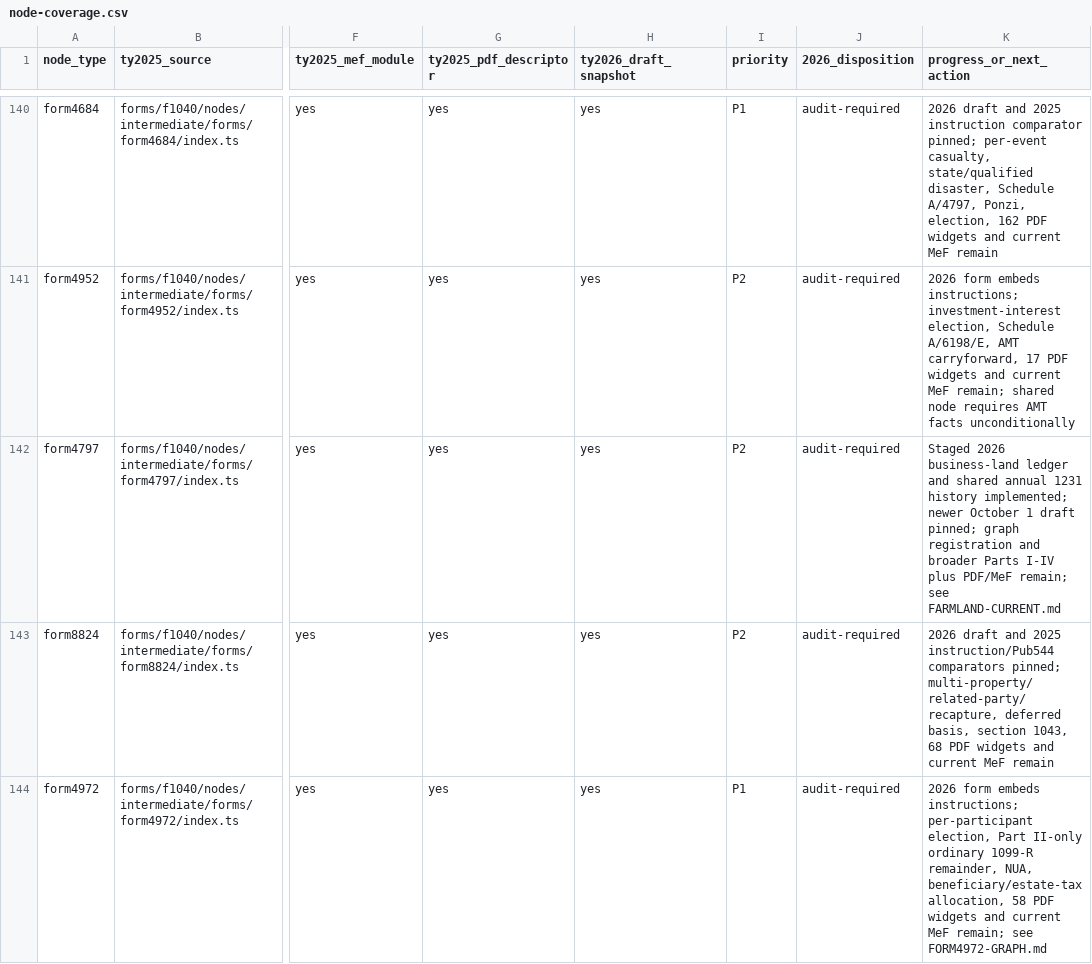
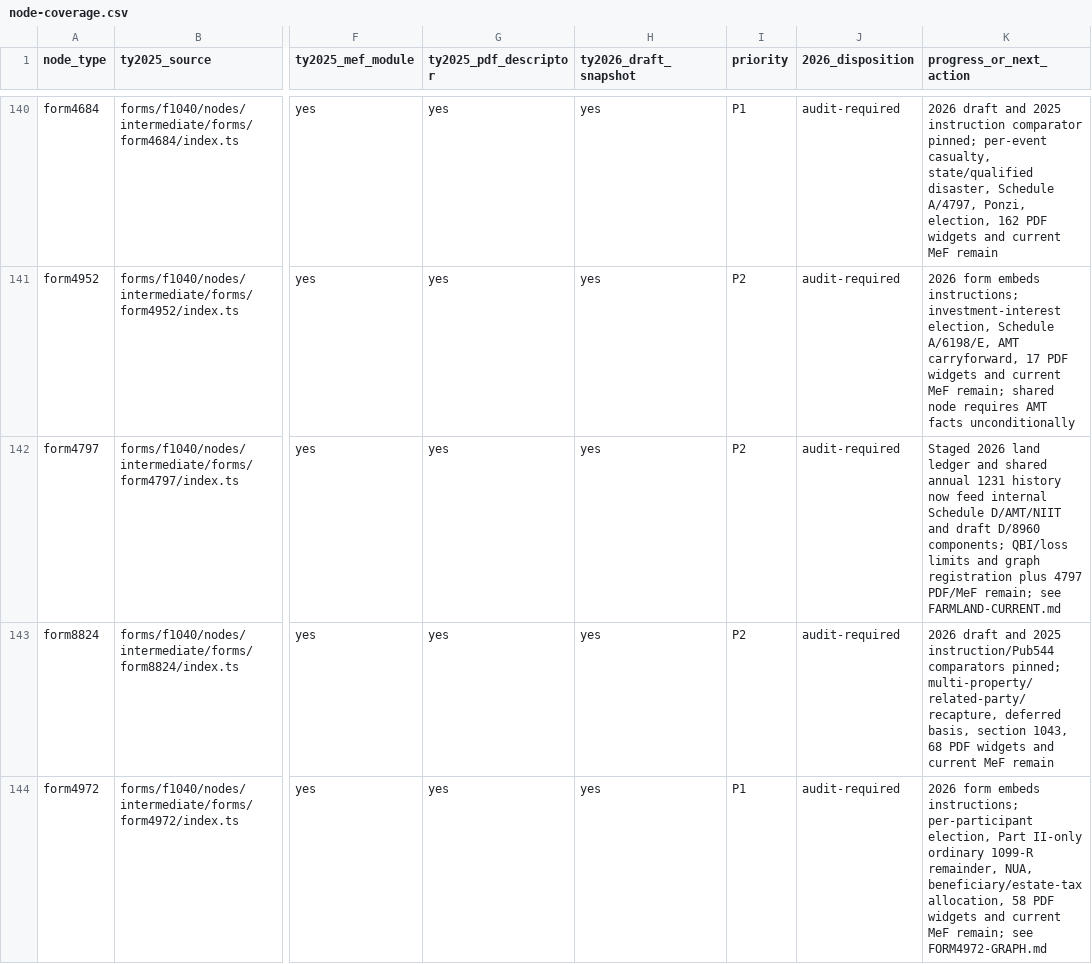
Before and after one commit to filedcom/opentax, a CSV file: docs/ty2026/inventories/node-coverage.csv, drawn as a sheet; only a part is shown, gaps mark what is left out; the diff names each change by its address in the sheet, - before the commit and + after, or states it on an @@ line.

Commit message:
feat(ty2026): reconcile land gains with capital tax consumers

```diff
--- a/docs/ty2026/inventories/node-coverage.csv
+++ b/docs/ty2026/inventories/node-coverage.csv
-K142 (progress_or_next_action): Staged 2026 business-land ledger and shared annual 1231 history implemented; newer October 1 draft pinned; graph registration and broader Parts I-IV plus PDF/MeF remain;…
+K142 (progress_or_next_action): Staged 2026 land ledger and shared annual 1231 history now feed internal Schedule D/AMT/NIIT and draft D/8960 components; QBI/loss limits and graph registration plus 4797 PDF/MeF remain;…
```
Also changed, not shown: 15 other files.
